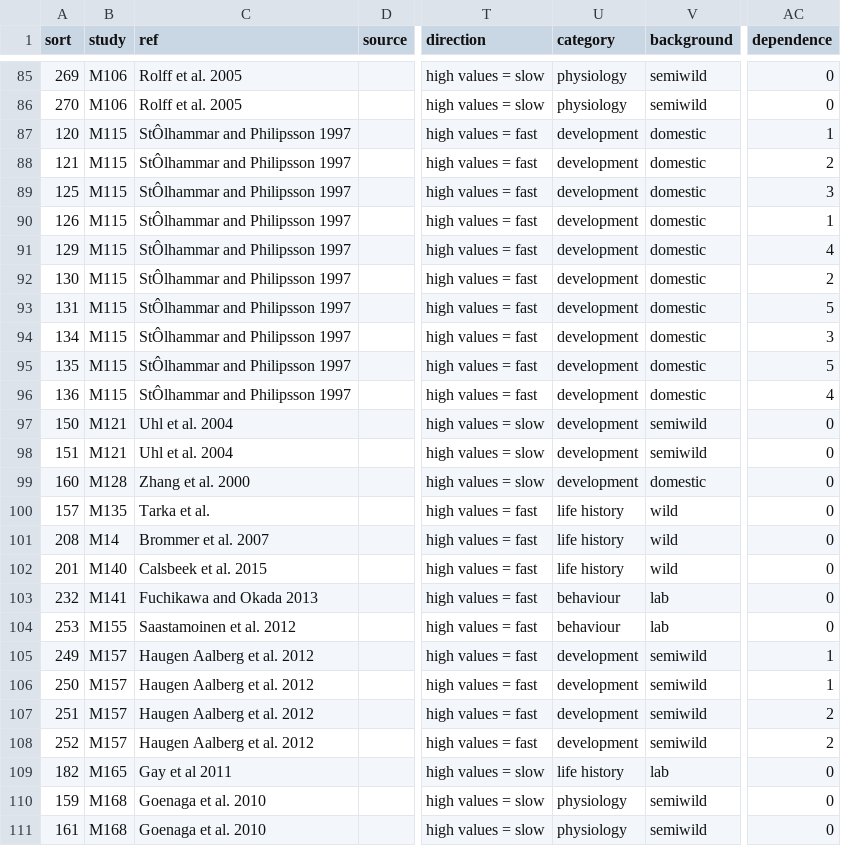
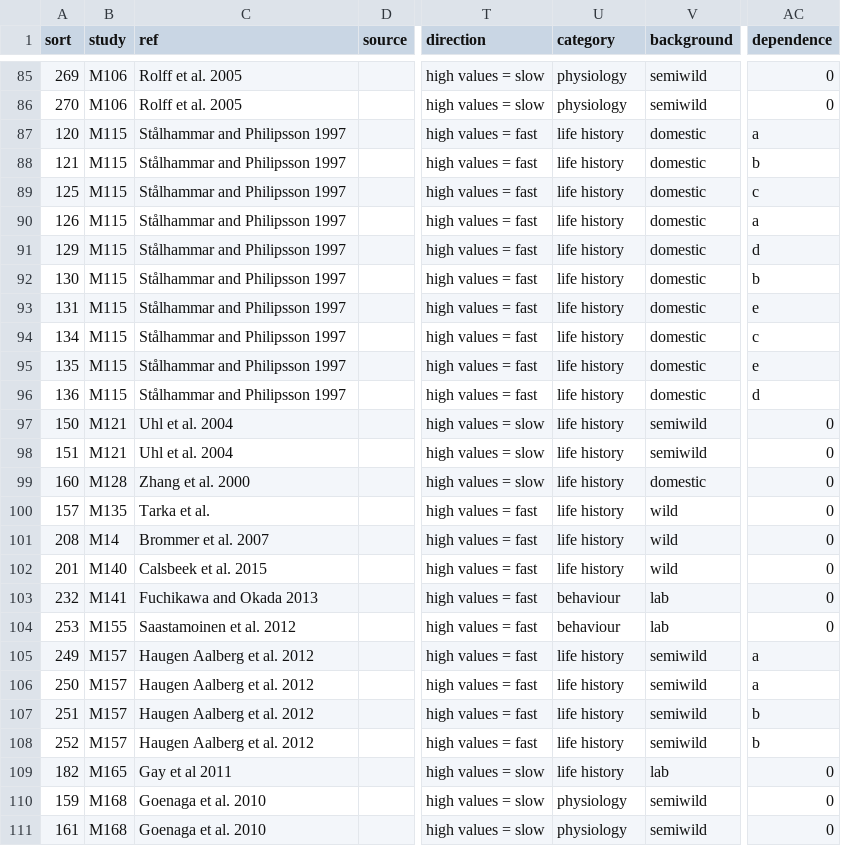
Before and after one commit to daniel1noble/pols_sex, a CSV file: data/POLSsexdb_merged_20170315_recat.csv, drawn as a sheet; only a part is shown, gaps mark what is left out; the diff covers the shown part only; the diff names each change by its address in the sheet, - before the commit and + after, or states it on an @@ line.

```diff
--- a/data/POLSsexdb_merged_20170315_recat.csv
+++ b/data/POLSsexdb_merged_20170315_recat.csv
-C87:C96 (ref): StÔlhammar and Philipsson 1997
+C87:C96 (ref): Stålhammar and Philipsson 1997
-U87:U99 (category): development
+U87:U99 (category): life history
-AC87 (dependence): 1
+AC87 (dependence): a
-AC88 (dependence): 2
+AC88 (dependence): b
-AC89 (dependence): 3
+AC89 (dependence): c
-AC90 (dependence): 1
+AC90 (dependence): a
-AC91 (dependence): 4
+AC91 (dependence): d
-AC92 (dependence): 2
+AC92 (dependence): b
-AC93 (dependence): 5
+AC93 (dependence): e
-AC94 (dependence): 3
+AC94 (dependence): c
-AC95 (dependence): 5
+AC95 (dependence): e
-AC96 (dependence): 4
+AC96 (dependence): d
-U105:U108 (category): development
+U105:U108 (category): life history
-AC105:AC106 (dependence): 1
+AC105:AC106 (dependence): a
-AC107:AC108 (dependence): 2
+AC107:AC108 (dependence): b
```
Also changed, not shown: 103 edited cells elsewhere in this file, 2 other files.
